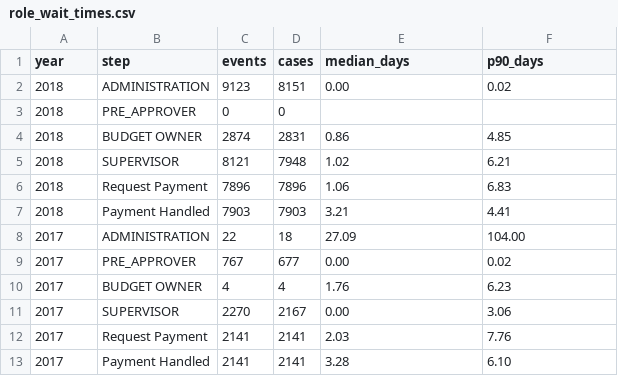
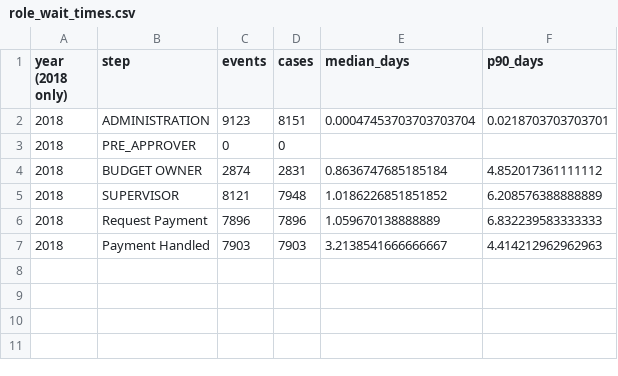
Before and after one commit to VimleshSonawane/business-flow-improvement, a CSV file: data/outputs/tableau/role_wait_times.csv, drawn as a sheet.

```diff
--- a/data/outputs/tableau/role_wait_times.csv
+++ b/data/outputs/tableau/role_wait_times.csv
@@ -1,13 +1,7 @@
-year,step,events,cases,median_days,p90_days
-2018,ADMINISTRATION,9123,8151,0.00,0.02
+year (2018 only),step,events,cases,median_days,p90_days
+2018,ADMINISTRATION,9123,8151,0.00047453703703703704,0.0218703703703701
 2018,PRE_APPROVER,0,0,,
-2018,BUDGET OWNER,2874,2831,0.86,4.85
-2018,SUPERVISOR,8121,7948,1.02,6.21
-2018,Request Payment,7896,7896,1.06,6.83
-2018,Payment Handled,7903,7903,3.21,4.41
-2017,ADMINISTRATION,22,18,27.09,104.00
-2017,PRE_APPROVER,767,677,0.00,0.02
-2017,BUDGET OWNER,4,4,1.76,6.23
-2017,SUPERVISOR,2270,2167,0.00,3.06
-2017,Request Payment,2141,2141,2.03,7.76
-2017,Payment Handled,2141,2141,3.28,6.10
+2018,BUDGET OWNER,2874,2831,0.8636747685185184,4.852017361111112
+2018,SUPERVISOR,8121,7948,1.0186226851851852,6.208576388888889
+2018,Request Payment,7896,7896,1.059670138888889,6.832239583333333
+2018,Payment Handled,7903,7903,3.2138541666666667,4.414212962962963
```
Also changed, not shown: data/outputs/tableau/compliance_flags.csv, data/outputs/tableau/kpi_summary.csv, 7 other files.
